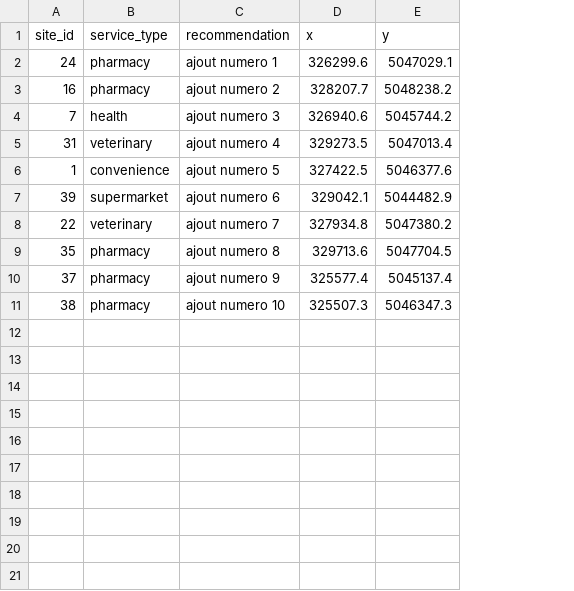
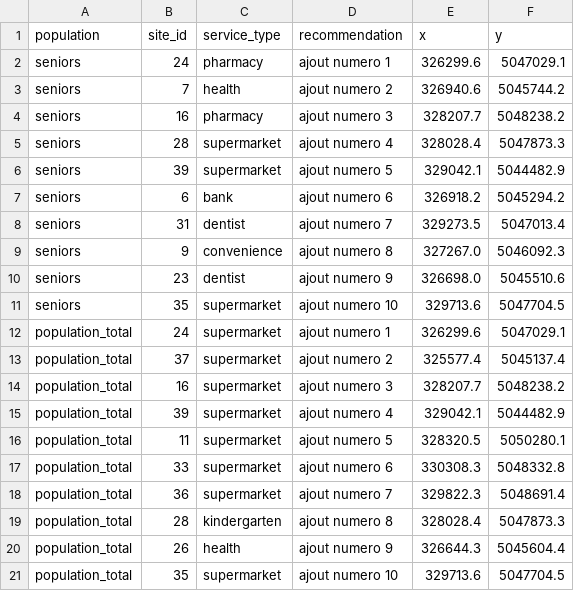
Before and after one commit to girm8601/GMQ580_PS_MGiraldeau, a CSV file: outputs/tables/sites_recommandes.csv, drawn as a sheet; removed rows and columns are numbered as before the commit, all else as after; the diff names each change by its address in the sheet, - before the commit and + after, or states it on an @@ line.

Commit message:
chore: regenerate pipeline outputs

```diff
--- a/outputs/tables/sites_recommandes.csv
+++ b/outputs/tables/sites_recommandes.csv
+column A (population), rows 2-3: seniors | seniors; row 8: seniors; row 15: population_total; row 21: population_total
-row 3: 16 | pharmacy | ajout numero 2 | 328207.7 | 5048238.2
-D3 (recommendation): ajout numero 3
+D3 (recommendation): ajout numero 2
+row 4: seniors | 16 | pharmacy | ajout numero 3 | 328207.7 | 5048238.2
+row 5: seniors | 28 | supermarket | ajout numero 4 | 328028.4 | 5047873.3
+row 6: seniors | 39 | supermarket | ajout numero 5 | 329042.1 | 5044482.9
+row 7: seniors | 6 | bank | ajout numero 6 | 326918.2 | 5045294.2
-C8 (service_type): veterinary
+C8 (service_type): dentist
-D8 (recommendation): ajout numero 4
+D8 (recommendation): ajout numero 7
-row 6: 1 | convenience | ajout numero 5 | 327422.5 | 5046377.6
+row 9: seniors | 9 | convenience | ajout numero 8 | 327267.0 | 5046092.3
+row 10: seniors | 23 | dentist | ajout numero 9 | 326698.0 | 5045510.6
+row 11: seniors | 35 | supermarket | ajout numero 10 | 329713.6 | 5047704.5
+row 12: population_total | 24 | supermarket | ajout numero 1 | 326299.6 | 5047029.1
+row 13: population_total | 37 | supermarket | ajout numero 2 | 325577.4 | 5045137.4
+row 14: population_total | 16 | supermarket | ajout numero 3 | 328207.7 | 5048238.2
-D15 (recommendation): ajout numero 6
+D15 (recommendation): ajout numero 4
-row 8: 22 | veterinary | ajout numero 7 | 327934.8 | 5047380.2
+row 16: population_total | 11 | supermarket | ajout numero 5 | 328320.5 | 5050280.1
+row 17: population_total | 33 | supermarket | ajout numero 6 | 330308.3 | 5048332.8
+row 18: population_total | 36 | supermarket | ajout numero 7 | 329822.3 | 5048691.4
+row 19: population_total | 28 | kindergarten | ajout numero 8 | 328028.4 | 5047873.3
+row 20: population_total | 26 | health | ajout numero 9 | 326644.3 | 5045604.4
-C21 (service_type): pharmacy
+C21 (service_type): supermarket
-D21 (recommendation): ajout numero 8
+D21 (recommendation): ajout numero 10
-row 10: 37 | pharmacy | ajout numero 9 | 325577.4 | 5045137.4
-row 11: 38 | pharmacy | ajout numero 10 | 325507.3 | 5046347.3
```
Also changed, not shown: outputs/tables/gains_s1.csv, outputs/tables/s0_couverture.csv, 1 other file.
